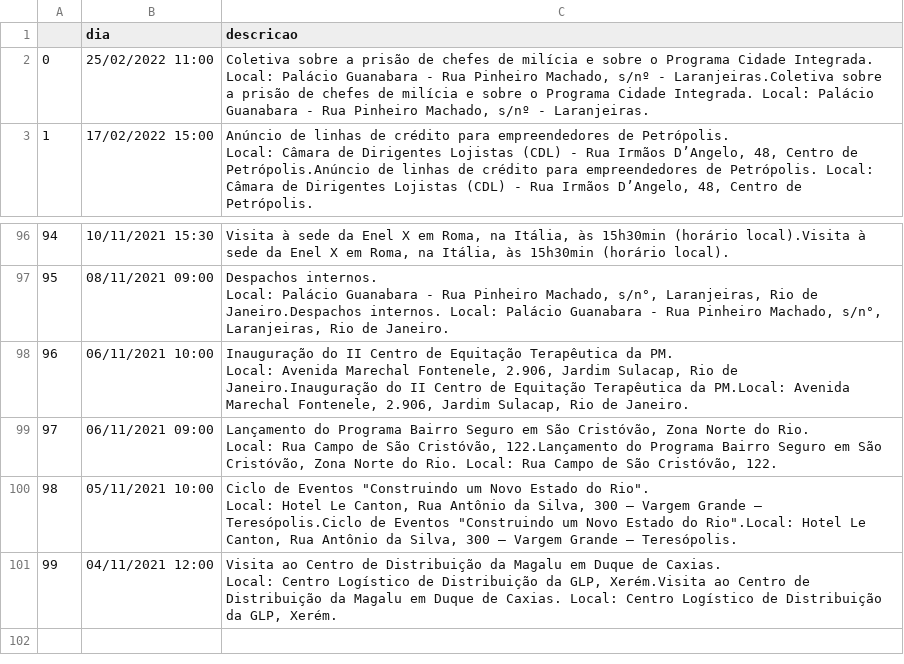
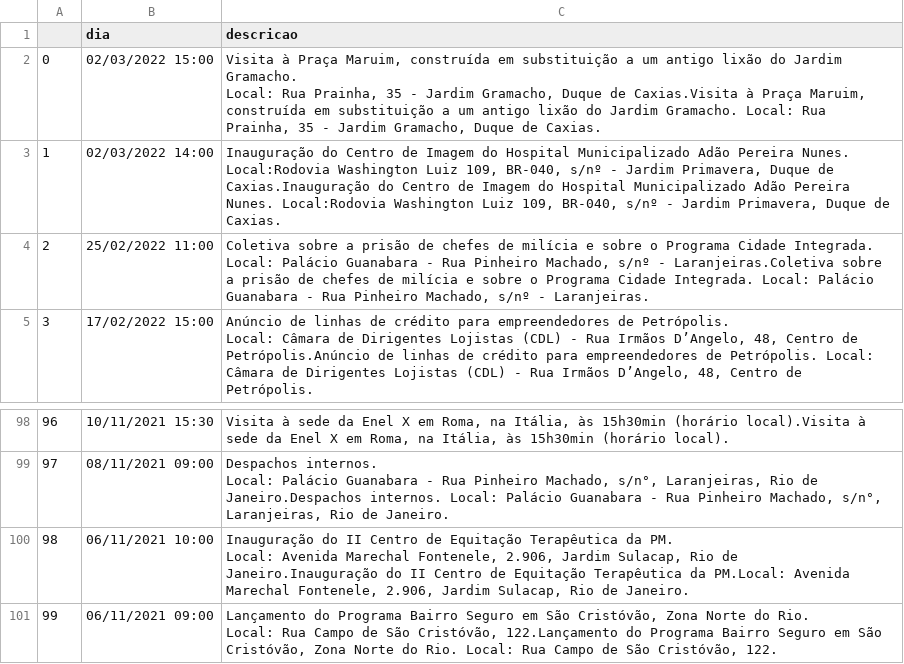
Before and after one commit to belisards/agenda_oficial_rj, a CSV file: agenda.csv, drawn as a sheet; only a part is shown, gaps mark what is left out; removed rows and columns are numbered as before the commit, all else as after; ↵ is a line break in a cell; the diff names each change by its address in the sheet, - before the commit and + after, or states it on an @@ line.

```diff
--- a/agenda.csv
+++ b/agenda.csv
+row 2: 0 | 02/03/2022 15:00 | Visita à Praça Maruim, construída em substituição a um antigo lixão do Jardim Gramacho. ↵ Local: Rua Prainha, 35 - Jardim Gramacho, Duque de Caxias.Visita à Praça Maruim, construída em substituição a um antigo lixão do Jardim Gramacho. Local: Rua Prainha, 35 - Jardim Gramacho, Duque de Caxias.
+row 3: 1 | 02/03/2022 14:00 | Inauguração do Centro de Imagem do Hospital Municipalizado Adão Pereira Nunes. ↵ Local:Rodovia Washington Luiz 109, BR-040, s/nº - Jardim Primavera, Duque de Caxias.Inauguração do Centro de Imagem do Hospital Municipalizado Adão Pereira Nunes. Local:Rodovia Washington Luiz 109, BR-040, s/nº - Jardim Primavera, Duque de Caxias.
@@ column A renumbered between rows 4 and 101 @@
-row 100: 98 | 05/11/2021 10:00 | Ciclo de Eventos "Construindo um Novo Estado do Rio". ↵ Local: Hotel Le Canton, Rua Antônio da Silva, 300 – Vargem Grande – Teresópolis.Ciclo de Eventos "Construindo um Novo Estado do Rio".Local: Hotel Le Canton, Rua Antônio da Silva, 300 – Vargem Grande – Teresópolis.
-row 101: 99 | 04/11/2021 12:00 | Visita ao Centro de Distribuição da Magalu em Duque de Caxias. ↵ Local: Centro Logístico de Distribuição da GLP, Xerém.Visita ao Centro de Distribuição da Magalu em Duque de Caxias. Local: Centro Logístico de Distribuição da GLP, Xerém.
```
